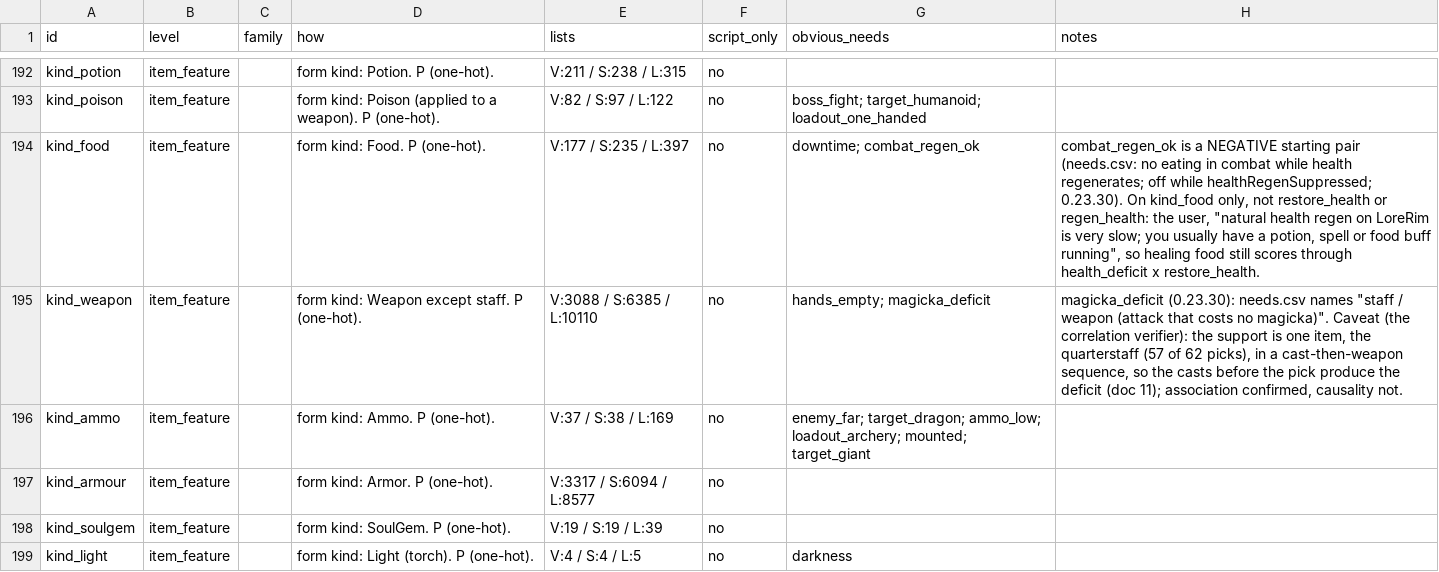
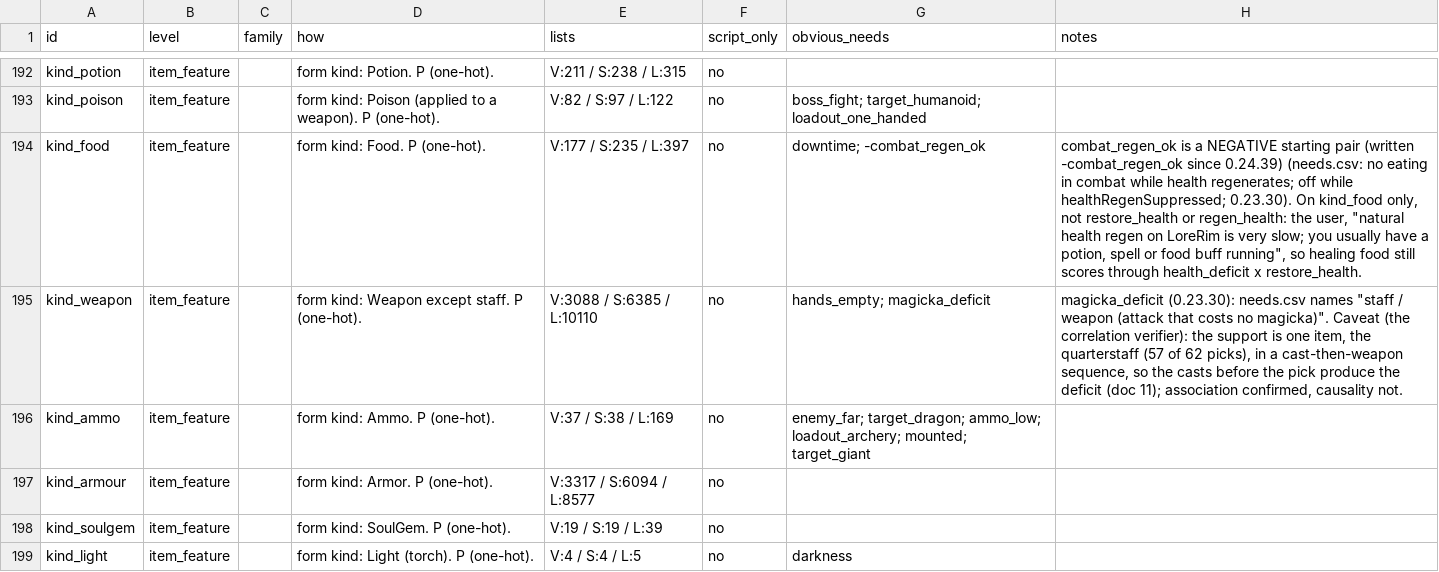
Before and after one commit to LandingCrew/huginn, a CSV file: docs/architecture/9-data/effects.csv, drawn as a sheet; only a part is shown, gaps mark what is left out.

```diff
--- a/docs/architecture/9-data/effects.csv
+++ b/docs/architecture/9-data/effects.csv
@@ -193,3 +193,3 @@ kind_potion,item_feature,,form kind: Potion. P (one-hot).,V:211 / S:238 / L:315,
 kind_poison,item_feature,,form kind: Poison (applied to a weapon). P (one-hot).,V:82 / S:97 / L:122,no,boss_fight; target_humanoid; loadout_one_handed,
-kind_food,item_feature,,form kind: Food. P (one-hot).,V:177 / S:235 / L:397,no,downtime; combat_regen_ok,"combat_regen_ok is a NEGATIVE starting pair (needs.csv: no eating in combat while health regenerates; off while healthRegenSuppressed; 0.23.30). On kind_food only, not restore_health or regen_health: the user, ""natural health regen on LoreRim is very slow; you usually have a potion, spell or food buff running"", so healing food still scores through health_deficit x restore_health."
+kind_food,item_feature,,form kind: Food. P (one-hot).,V:177 / S:235 / L:397,no,downtime; -combat_regen_ok,"combat_regen_ok is a NEGATIVE starting pair (written -combat_regen_ok since 0.24.39) (needs.csv: no eating in combat while health regenerates; off while healthRegenSuppressed; 0.23.30). On kind_food only, not restore_health or regen_health: the user, ""natural health regen on LoreRim is very slow; you usually have a potion, spell or food buff running"", so healing food still scores through health_deficit x restore_health."
 kind_weapon,item_feature,,form kind: Weapon except staff. P (one-hot).,V:3088 / S:6385 / L:10110,no,hands_empty; magicka_deficit,"magicka_deficit (0.23.30): needs.csv names ""staff / weapon (attack that costs no magicka)"". Caveat (the correlation verifier): the support is one item, the quarterstaff (57 of 62 picks), in a cast-then-weapon sequence, so the casts before the pick produce the deficit (doc 11); association confirmed, causality not."
```
Also changed, not shown: 7 other files.
